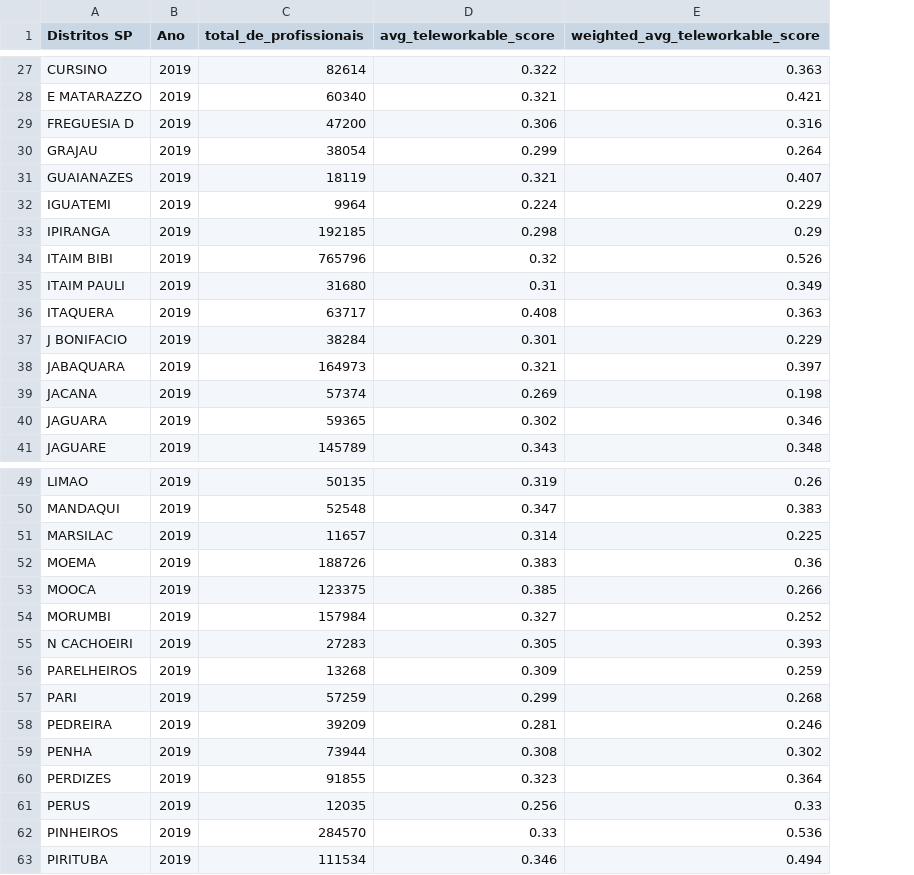
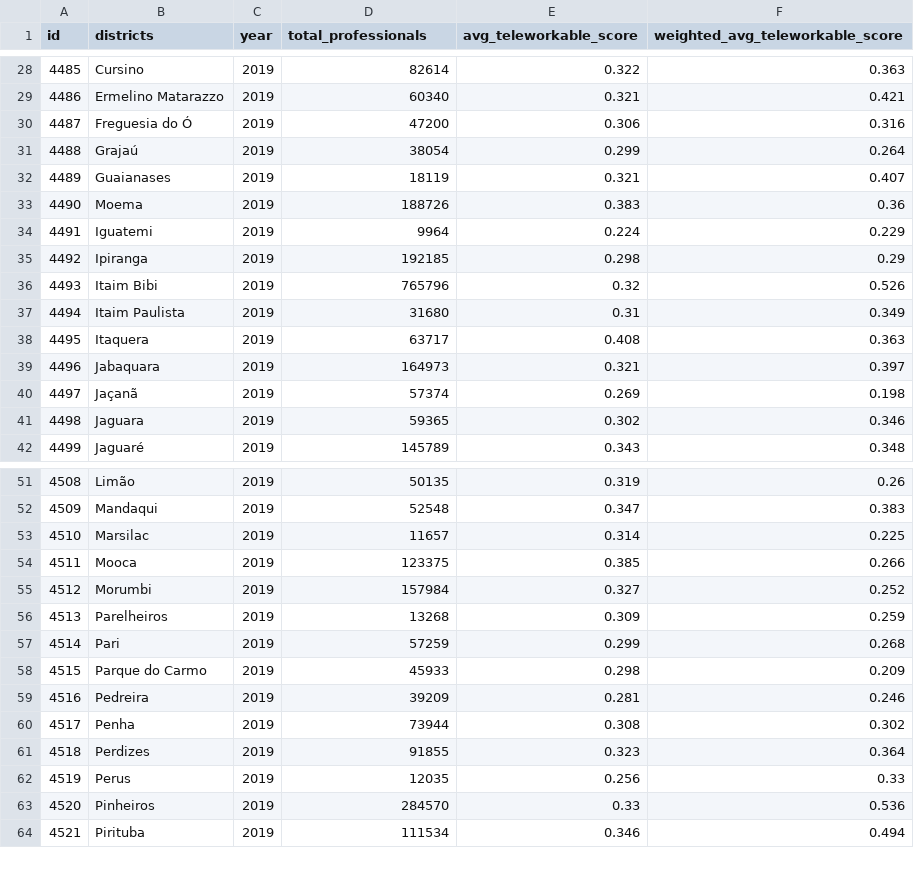
Before and after one commit to halefmichel/halef-thesis, a CSV file: occupation/teleworkability_district_SP_2019.csv, drawn as a sheet; only a part is shown, gaps mark what is left out; removed rows and columns are numbered as before the commit, all else as after; the diff covers the shown part only; the diff names each change by its address in the sheet, - before the commit and + after, or states it on an @@ line.

```diff
--- a/occupation/teleworkability_district_SP_2019.csv
+++ b/occupation/teleworkability_district_SP_2019.csv
-column A (Distritos SP), rows 27-36: CURSINO | E MATARAZZO | FREGUESIA D | GRAJAU | GUAIANAZES | IGUATEMI | IPIRANGA | ITAIM BIBI | ITAIM PAULI | ITAQUERA; rows 38-41: JABAQUARA | JACANA | JAGUARA | JAGUARE; rows 49-51: LIMAO | MANDAQUI | MARSILAC; rows 53-54: MOOCA | MORUMBI; rows 56-63: PARELHEIROS | PARI | PEDREIRA | PENHA | PERDIZES | PERUS | PINHEIROS | PIRITUBA
+column A (id), rows 28-32: 4485 | 4486 | 4487 | 4488 | 4489; rows 34-42: 4491 | 4492 | 4493 | 4494 | 4495 | 4496 | 4497 | 4498 | 4499; rows 51-57: 4508 | 4509 | 4510 | 4511 | 4512 | 4513 | 4514; rows 59-64: 4516 | 4517 | 4518 | 4519 | 4520 | 4521
+column B (districts), rows 28-32: Cursino | Ermelino Matarazzo | Freguesia do Ó | Grajaú | Guaianases; rows 34-42: Iguatemi | Ipiranga | Itaim Bibi | Itaim Paulista | Itaquera | Jabaquara | Jaçanã | Jaguara | Jaguaré; rows 51-57: Limão | Mandaqui | Marsilac | Mooca | Morumbi | Parelheiros | Pari; rows 59-64: Pedreira | Penha | Perdizes | Perus | Pinheiros | Pirituba
-C1: Ano
+C1: year
-D1: total_de_profissionais
+D1: total_professionals
@@ row 52 moved to row 33: 4490 @@
@@ row 37 moved to row 48: 4505 @@
@@ row 55 moved to row 14: 4471 @@
@@ row 64 moved to row 58: 4515 @@
```
Also changed, not shown: 18 moved rows elsewhere in this file, occupation/teleworkability_district_SP_2018.csv, occupation/teleworkability_district_SP_2020.csv, 11 other files.
